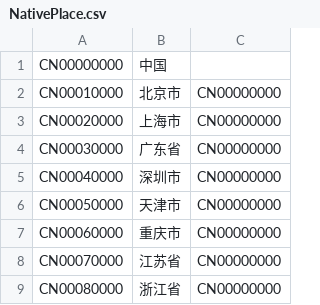
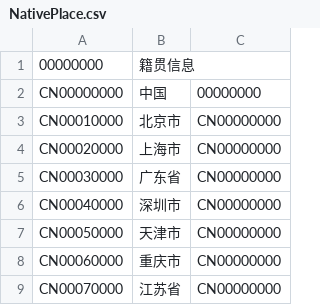
Before and after one commit to hebei8267/meloneehr, a CSV file: trunk/eHR/dbDate/NativePlace.csv, drawn as a sheet; only a part is shown; the shorter side is filled out with more unchanged rows.

```diff
--- a/trunk/eHR/dbDate/NativePlace.csv
+++ b/trunk/eHR/dbDate/NativePlace.csv
@@ -1,2 +1,3 @@
-CN00000000	中国	
+00000000	籍贯信息
+CN00000000	中国	00000000
 CN00010000	北京市	CN00000000
```
Also changed, not shown: 3 other files.
